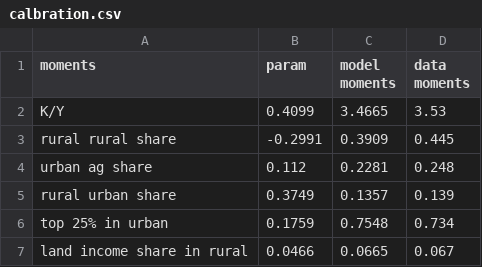
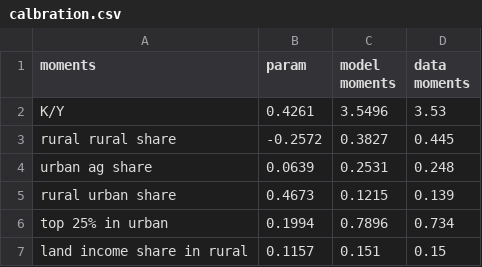
Before and after one commit to kmatsuda723/china_land, a CSV file: figures/calbration.csv, drawn as a sheet.

```diff
--- a/figures/calbration.csv
+++ b/figures/calbration.csv
@@ -1,7 +1,7 @@
 moments,param,model moments,data moments
-K/Y,0.4099,3.4665,3.53
-rural rural share,-0.2991,0.3909,0.445
-urban ag share,0.112,0.2281,0.248
-rural urban share,0.3749,0.1357,0.139
-top 25% in urban,0.1759,0.7548,0.734
-land income share in rural,0.0466,0.0665,0.067
+K/Y,0.4261,3.5496,3.53
+rural rural share,-0.2572,0.3827,0.445
+urban ag share,0.0639,0.2531,0.248
+rural urban share,0.4673,0.1215,0.139
+top 25% in urban,0.1994,0.7896,0.734
+land income share in rural,0.1157,0.151,0.15
```
Also changed, not shown: 3 other files.
